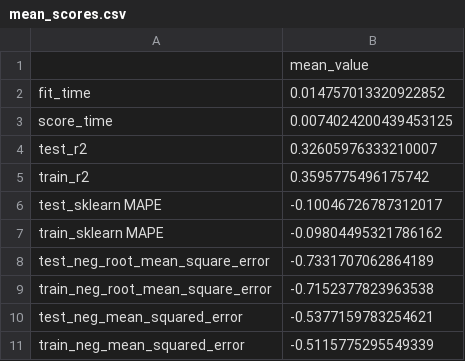
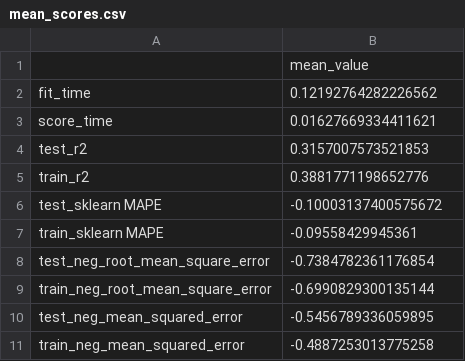
Before and after one commit to UBC-MDS/DSCI_522_group16, a CSV file: results/tables/mean_scores.csv, drawn as a sheet.

```diff
--- a/results/tables/mean_scores.csv
+++ b/results/tables/mean_scores.csv
@@ -1,11 +1,11 @@
 ,mean_value
-fit_time,0.014757013320922852
-score_time,0.0074024200439453125
-test_r2,0.32605976333210007
-train_r2,0.3595775496175742
-test_sklearn MAPE,-0.10046726787312017
-train_sklearn MAPE,-0.09804495321786162
-test_neg_root_mean_square_error,-0.7331707062864189
-train_neg_root_mean_square_error,-0.7152377823963538
-test_neg_mean_squared_error,-0.5377159783254621
-train_neg_mean_squared_error,-0.5115775295549339
+fit_time,0.12192764282226562
+score_time,0.01627669334411621
+test_r2,0.3157007573521853
+train_r2,0.3881771198652776
+test_sklearn MAPE,-0.10003137400575672
+train_sklearn MAPE,-0.09558429945361
+test_neg_root_mean_square_error,-0.7384782361176854
+train_neg_root_mean_square_error,-0.6990829300135144
+test_neg_mean_squared_error,-0.5456789336059895
+train_neg_mean_squared_error,-0.4887253013775258
```
Also changed, not shown: results/tables/score_table.csv, 16 other files.
